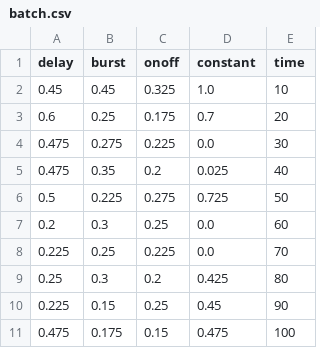
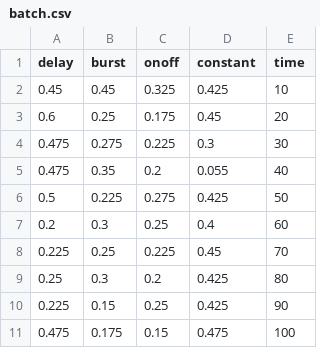
Before and after one commit to GuillaumeClaude/CSC-466-Final-Project, a CSV file: data/manipulated/time/batch.csv, drawn as a sheet.

Commit message:
rerun simulation for batch

```diff
--- a/data/manipulated/time/batch.csv
+++ b/data/manipulated/time/batch.csv
@@ -1,11 +1,11 @@
 delay,burst,onoff,constant,time,
-0.45,0.45,0.325,1.0,10,
-0.6,0.25,0.175,0.7,20,
-0.475,0.275,0.225,0.0,30,
-0.475,0.35,0.2,0.025,40,
-0.5,0.225,0.275,0.725,50,
-0.2,0.3,0.25,0.0,60,
-0.225,0.25,0.225,0.0,70,
+0.45,0.45,0.325,0.425,10,
+0.6,0.25,0.175,0.45,20,
+0.475,0.275,0.225,0.3,30,
+0.475,0.35,0.2,0.055,40,
+0.5,0.225,0.275,0.425,50,
+0.2,0.3,0.25,0.4,60,
+0.225,0.25,0.225,0.45,70,
 0.25,0.3,0.2,0.425,80,
-0.225,0.15,0.25,0.45,90,
+0.225,0.15,0.25,0.425,90,
 0.475,0.175,0.15,0.475,100,
```
Also changed, not shown: 1 other file.
